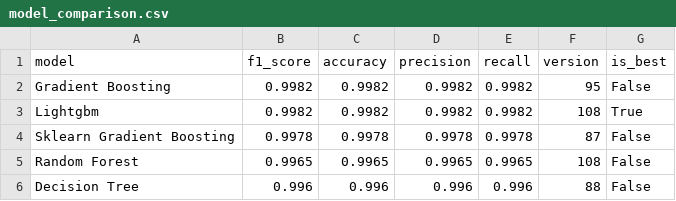
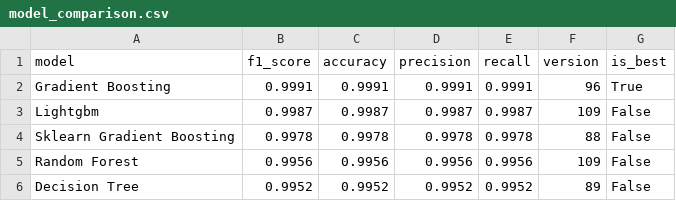
Before and after one commit to saqibahmadsiddiqui/aqi-forecasting-system, a CSV file: data/processed/model_comparison.csv, drawn as a sheet.

```diff
--- a/data/processed/model_comparison.csv
+++ b/data/processed/model_comparison.csv
@@ -1,6 +1,6 @@
 model,f1_score,accuracy,precision,recall,version,is_best
-Gradient Boosting,0.9982,0.9982,0.9982,0.9982,95,False
-Lightgbm,0.9982,0.9982,0.9982,0.9982,108,True
-Sklearn Gradient Boosting,0.9978,0.9978,0.9978,0.9978,87,False
-Random Forest,0.9965,0.9965,0.9965,0.9965,108,False
-Decision Tree,0.996,0.996,0.996,0.996,88,False
+Gradient Boosting,0.9991,0.9991,0.9991,0.9991,96,True
+Lightgbm,0.9987,0.9987,0.9987,0.9987,109,False
+Sklearn Gradient Boosting,0.9978,0.9978,0.9978,0.9978,88,False
+Random Forest,0.9956,0.9956,0.9956,0.9956,109,False
+Decision Tree,0.9952,0.9952,0.9952,0.9952,89,False
```
Also changed, not shown: data/processed/latest_predictions.csv.
